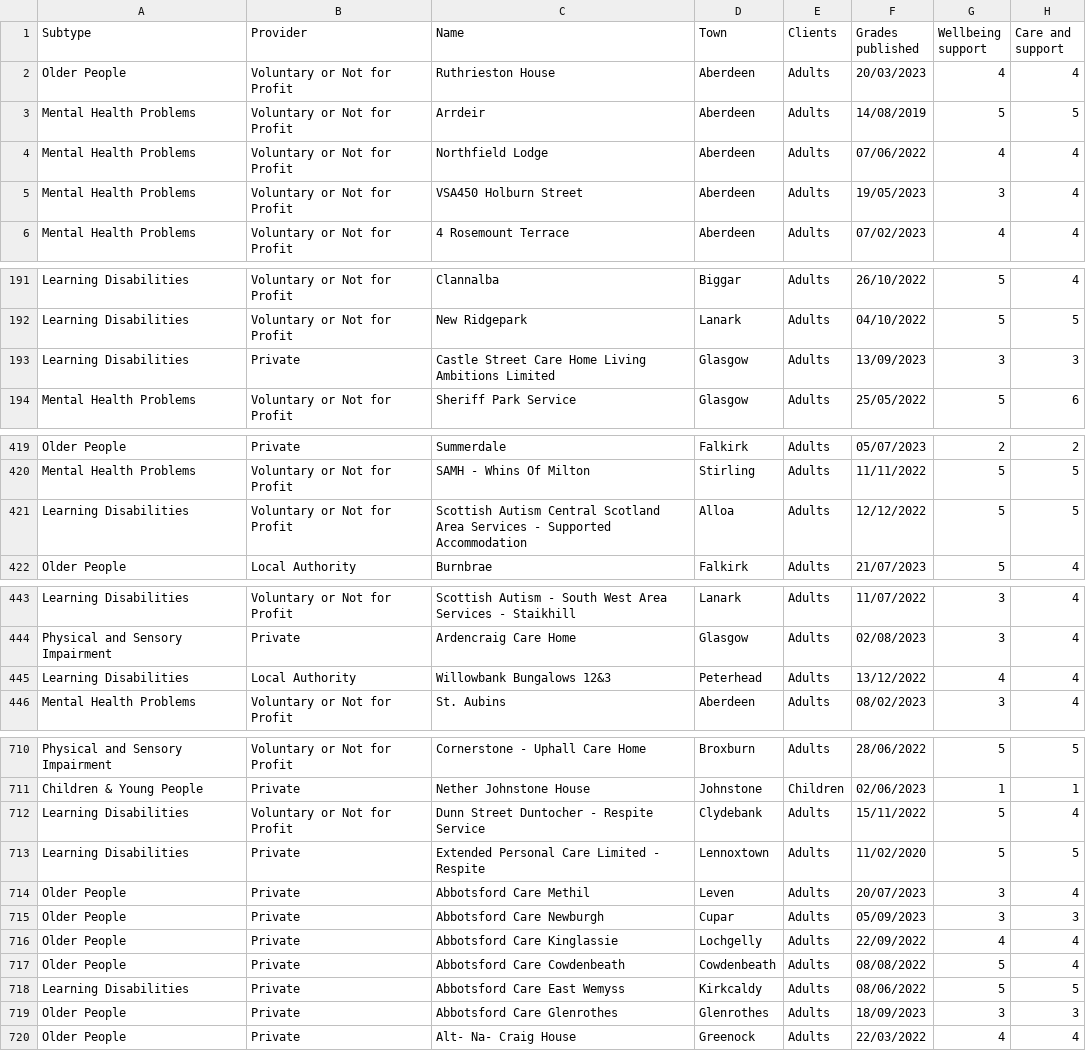
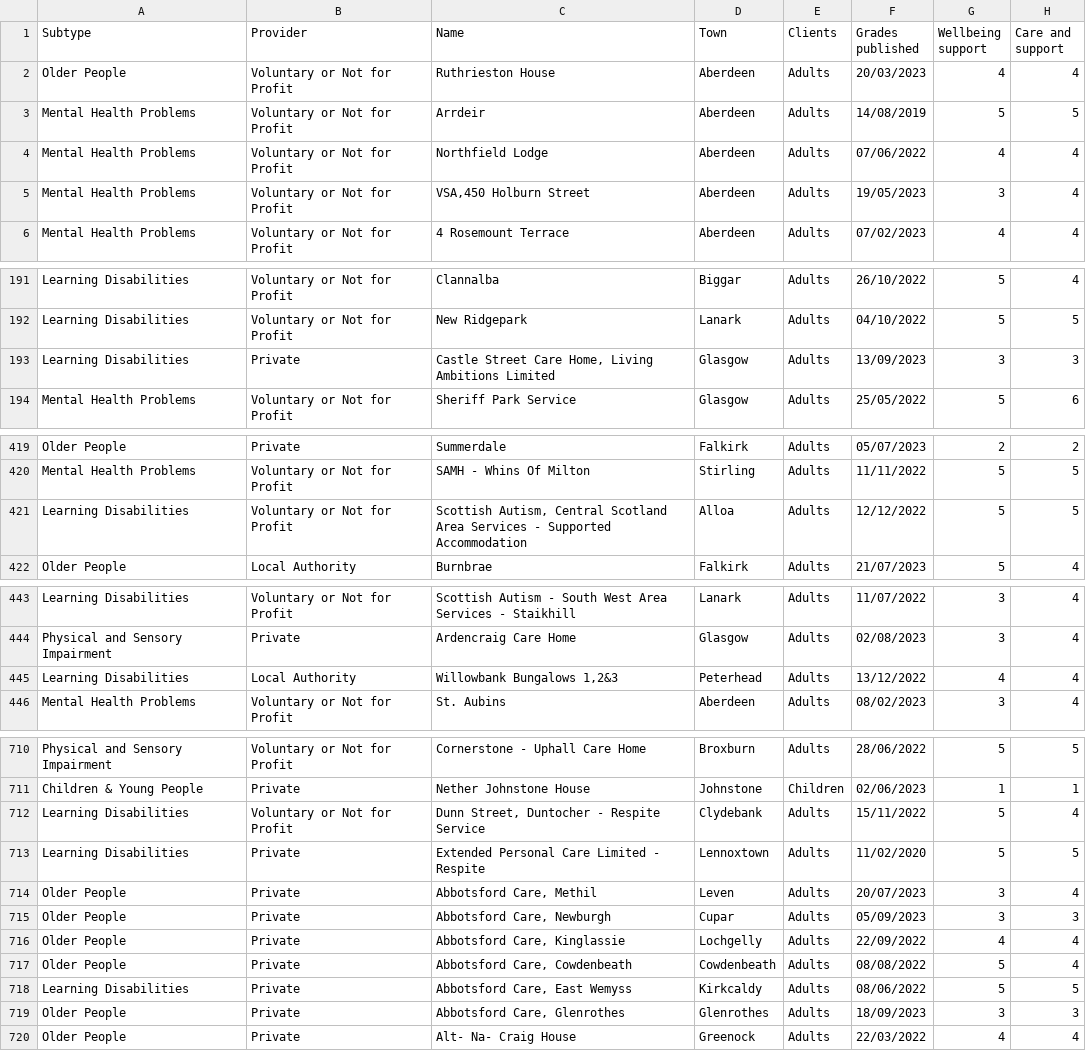
Before and after one commit to EmaSabl/CI, a CSV file: data/table/care_homes.csv, drawn as a sheet; only a part is shown, gaps mark what is left out; the diff covers the shown part only; the diff names each change by its address in the sheet, - before the commit and + after, or states it on an @@ line.

```diff
--- a/data/table/care_homes.csv
+++ b/data/table/care_homes.csv
-C5 (Name): VSA450 Holburn Street
+C5 (Name): VSA,450 Holburn Street
-C193 (Name): …Street Care Home Living Ambitions…
+C193 (Name): …Street Care Home, Living Ambitions…
-C421 (Name): Scottish Autism Central Scotland…
+C421 (Name): Scottish Autism, Central Scotland…
-C445 (Name): Willowbank Bungalows 12&3
+C445 (Name): Willowbank Bungalows 1,2&3
-C712 (Name): Dunn Street Duntocher - Respite Service
+C712 (Name): Dunn Street, Duntocher - Respite Service
-C714 (Name): Abbotsford Care Methil
+C714 (Name): Abbotsford Care, Methil
-C715 (Name): Abbotsford Care Newburgh
+C715 (Name): Abbotsford Care, Newburgh
-C716 (Name): Abbotsford Care Kinglassie
+C716 (Name): Abbotsford Care, Kinglassie
-C717 (Name): Abbotsford Care Cowdenbeath
+C717 (Name): Abbotsford Care, Cowdenbeath
-C718 (Name): Abbotsford Care East Wemyss
+C718 (Name): Abbotsford Care, East Wemyss
-C719 (Name): Abbotsford Care Glenrothes
+C719 (Name): Abbotsford Care, Glenrothes
```
Also changed, not shown: 7 edited cells elsewhere in this file, data/cancelled_LA.csv, data/table/child_minding.csv, 6 other files.
